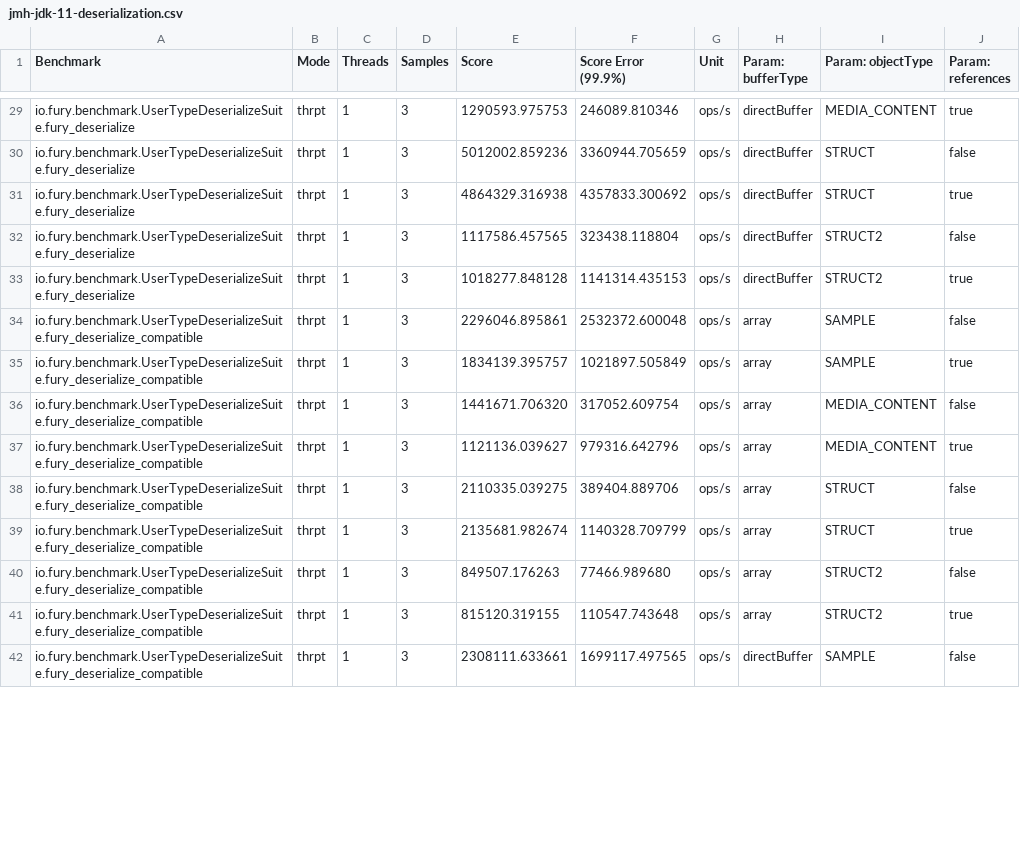
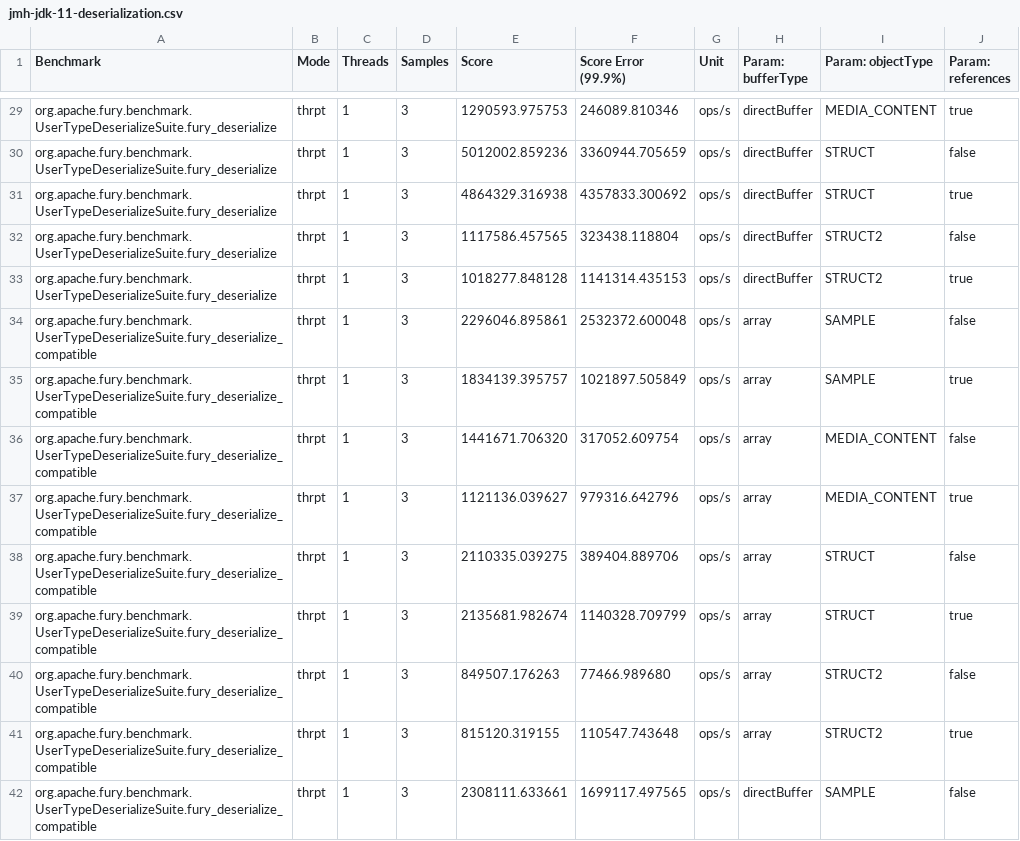
Before and after one commit to apache/fury-site, a CSV file: public/benchmarks/data/jmh-jdk-11-deserialization.csv, drawn as a sheet; only a part is shown, gaps mark what is left out; the diff covers the shown part only.

Commit message:
🔄 synced local 'public/benchmarks/' with remote 'docs/benchmarks/'

```diff
--- a/public/benchmarks/data/jmh-jdk-11-deserialization.csv
+++ b/public/benchmarks/data/jmh-jdk-11-deserialization.csv
@@ -29,14 +29,14 @@
-"io.fury.benchmark.UserTypeDeserializeSuite.fury_deserialize","thrpt",1,3,1290593.975753,246089.810346,"ops/s",directBuffer,MEDIA_CONTENT,true
-"io.fury.benchmark.UserTypeDeserializeSuite.fury_deserialize","thrpt",1,3,5012002.859236,3360944.705659,"ops/s",directBuffer,STRUCT,false
-"io.fury.benchmark.UserTypeDeserializeSuite.fury_deserialize","thrpt",1,3,4864329.316938,4357833.300692,"ops/s",directBuffer,STRUCT,true
-"io.fury.benchmark.UserTypeDeserializeSuite.fury_deserialize","thrpt",1,3,1117586.457565,323438.118804,"ops/s",directBuffer,STRUCT2,false
-"io.fury.benchmark.UserTypeDeserializeSuite.fury_deserialize","thrpt",1,3,1018277.848128,1141314.435153,"ops/s",directBuffer,STRUCT2,true
-"io.fury.benchmark.UserTypeDeserializeSuite.fury_deserialize_compatible","thrpt",1,3,2296046.895861,2532372.600048,"ops/s",array,SAMPLE,false
-"io.fury.benchmark.UserTypeDeserializeSuite.fury_deserialize_compatible","thrpt",1,3,1834139.395757,1021897.505849,"ops/s",array,SAMPLE,true
-"io.fury.benchmark.UserTypeDeserializeSuite.fury_deserialize_compatible","thrpt",1,3,1441671.706320,317052.609754,"ops/s",array,MEDIA_CONTENT,false
-"io.fury.benchmark.UserTypeDeserializeSuite.fury_deserialize_compatible","thrpt",1,3,1121136.039627,979316.642796,"ops/s",array,MEDIA_CONTENT,true
-"io.fury.benchmark.UserTypeDeserializeSuite.fury_deserialize_compatible","thrpt",1,3,2110335.039275,389404.889706,"ops/s",array,STRUCT,false
-"io.fury.benchmark.UserTypeDeserializeSuite.fury_deserialize_compatible","thrpt",1,3,2135681.982674,1140328.709799,"ops/s",array,STRUCT,true
-"io.fury.benchmark.UserTypeDeserializeSuite.fury_deserialize_compatible","thrpt",1,3,849507.176263,77466.989680,"ops/s",array,STRUCT2,false
-"io.fury.benchmark.UserTypeDeserializeSuite.fury_deserialize_compatible","thrpt",1,3,815120.319155,110547.743648,"ops/s",array,STRUCT2,true
-"io.fury.benchmark.UserTypeDeserializeSuite.fury_deserialize_compatible","thrpt",1,3,2308111.633661,1699117.497565,"ops/s",directBuffer,SAMPLE,false
+"org.apache.fury.benchmark.UserTypeDeserializeSuite.fury_deserialize","thrpt",1,3,1290593.975753,246089.810346,"ops/s",directBuffer,MEDIA_CONTENT,true
+"org.apache.fury.benchmark.UserTypeDeserializeSuite.fury_deserialize","thrpt",1,3,5012002.859236,3360944.705659,"ops/s",directBuffer,STRUCT,false
+"org.apache.fury.benchmark.UserTypeDeserializeSuite.fury_deserialize","thrpt",1,3,4864329.316938,4357833.300692,"ops/s",directBuffer,STRUCT,true
+"org.apache.fury.benchmark.UserTypeDeserializeSuite.fury_deserialize","thrpt",1,3,1117586.457565,323438.118804,"ops/s",directBuffer,STRUCT2,false
+"org.apache.fury.benchmark.UserTypeDeserializeSuite.fury_deserialize","thrpt",1,3,1018277.848128,1141314.435153,"ops/s",directBuffer,STRUCT2,true
+"org.apache.fury.benchmark.UserTypeDeserializeSuite.fury_deserialize_compatible","thrpt",1,3,2296046.895861,2532372.600048,"ops/s",array,SAMPLE,false
+"org.apache.fury.benchmark.UserTypeDeserializeSuite.fury_deserialize_compatible","thrpt",1,3,1834139.395757,1021897.505849,"ops/s",array,SAMPLE,true
+"org.apache.fury.benchmark.UserTypeDeserializeSuite.fury_deserialize_compatible","thrpt",1,3,1441671.706320,317052.609754,"ops/s",array,MEDIA_CONTENT,false
+"org.apache.fury.benchmark.UserTypeDeserializeSuite.fury_deserialize_compatible","thrpt",1,3,1121136.039627,979316.642796,"ops/s",array,MEDIA_CONTENT,true
+"org.apache.fury.benchmark.UserTypeDeserializeSuite.fury_deserialize_compatible","thrpt",1,3,2110335.039275,389404.889706,"ops/s",array,STRUCT,false
+"org.apache.fury.benchmark.UserTypeDeserializeSuite.fury_deserialize_compatible","thrpt",1,3,2135681.982674,1140328.709799,"ops/s",array,STRUCT,true
+"org.apache.fury.benchmark.UserTypeDeserializeSuite.fury_deserialize_compatible","thrpt",1,3,849507.176263,77466.989680,"ops/s",array,STRUCT2,false
+"org.apache.fury.benchmark.UserTypeDeserializeSuite.fury_deserialize_compatible","thrpt",1,3,815120.319155,110547.743648,"ops/s",array,STRUCT2,true
+"org.apache.fury.benchmark.UserTypeDeserializeSuite.fury_deserialize_compatible","thrpt",1,3,2308111.633661,1699117.497565,"ops/s",directBuffer,SAMPLE,false
```
Also changed, not shown: 138 edited cells elsewhere in this file, public/benchmarks/data/jmh-jdk-11-serialization.csv, public/benchmarks/data/jmh-jdk-11-zerocopy.csv.
